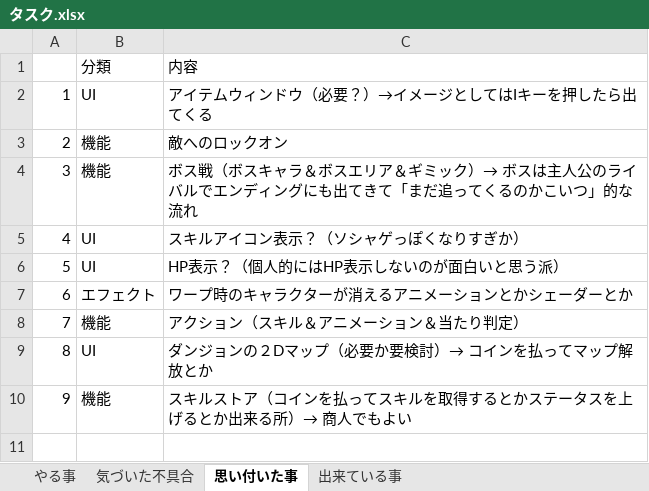
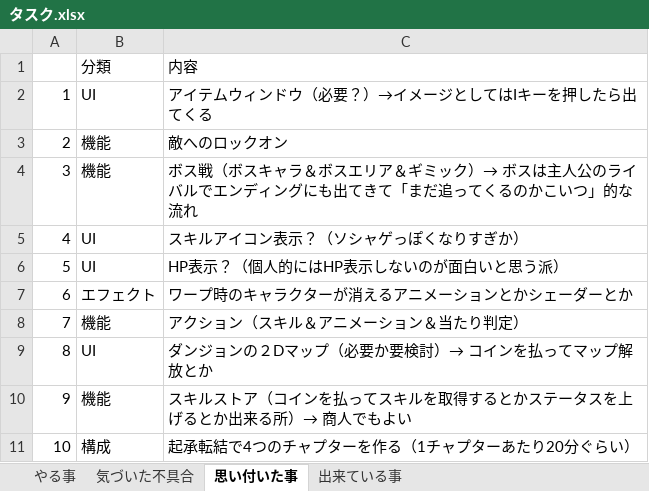
Before and after one commit to Wonchul-Jung88/Indie_Game_Challenge, an Excel workbook: Indie Game Challenge/Assets/Document/タスク.xlsx, sheet 思い付いた事, drawn as a sheet; values as stored, in another font and other column widths than the file's, no borders; the diff names each change by its address in the sheet, - before the commit and + after, or states it on an @@ line.

```diff
--- a/Indie Game Challenge/Assets/Document/タスク.xlsx (sheet 思い付いた事)
+++ b/Indie Game Challenge/Assets/Document/タスク.xlsx (sheet 思い付いた事)
+row 11: 10 | 構成 | 起承転結で4つのチャプターを作る（1チャプターあたり20分ぐらい）
```
Also changed, not shown: 1 other file.
